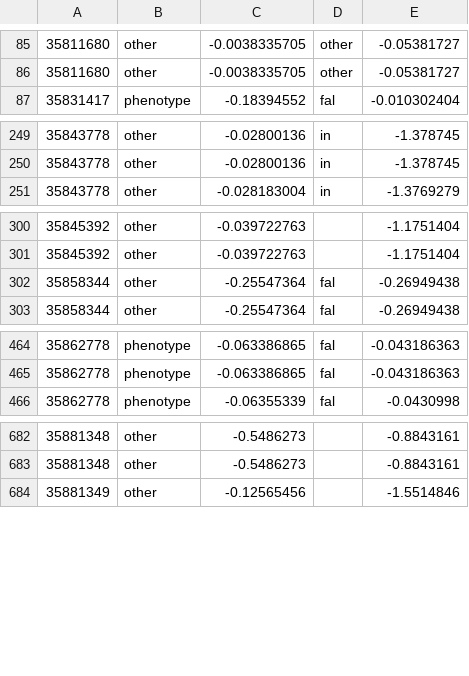
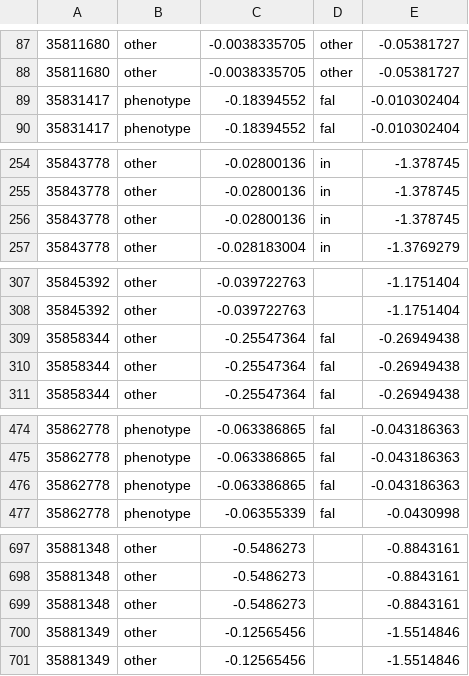
Before and after one commit to theosanderson/malaria_phenotype_papers, a TSV file: working/abstracts_classified.sorted.tsv, drawn as a sheet; only a part is shown, gaps mark what is left out; the diff covers the shown part only; the diff names each change by its address in the sheet, - before the commit and + after, or states it on an @@ line.

```diff
--- a/working/abstracts_classified.sorted.tsv
+++ b/working/abstracts_classified.sorted.tsv
+row 89: 35831417 | phenotype | -0.18394552 | fal | -0.010302404
+row 256: 35843778 | other | -0.02800136 | in | -1.378745
+row 309: 35858344 | other | -0.25547364 | fal | -0.26949438
+row 476: 35862778 | phenotype | -0.063386865 | fal | -0.043186363
+row 699: 35881348 | other | -0.5486273 |  | -0.8843161
+row 700: 35881349 | other | -0.12565456 |  | -1.5514846
```
Also changed, not shown: 22 added rows elsewhere in this file, 1 other file.
